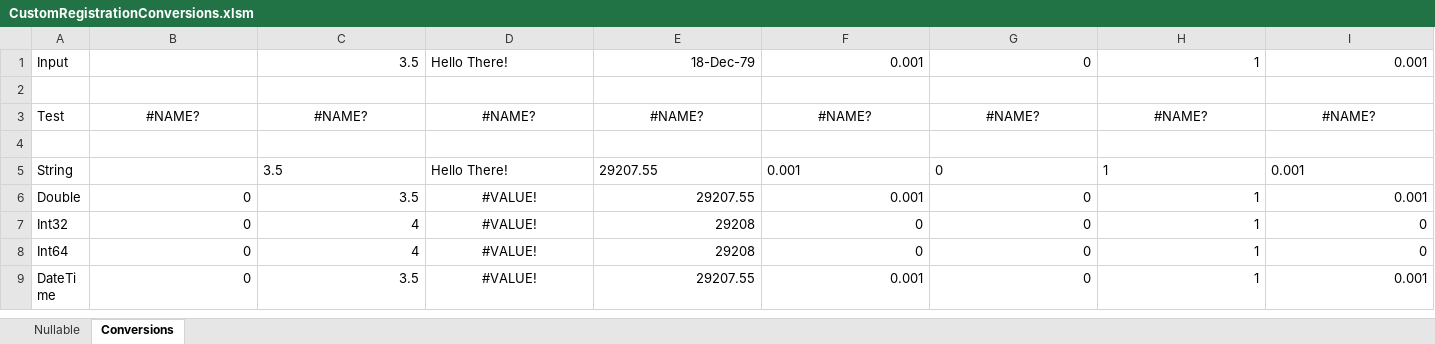
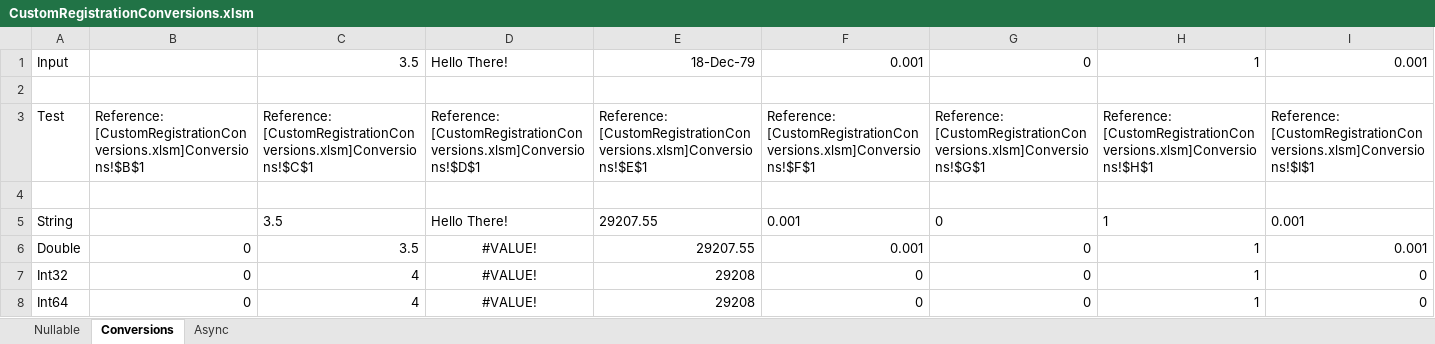
Before and after one commit to Excel-DNA/Registration, an Excel workbook: Source/ExcelDna.CustomRegistration.Example/CustomRegistrationConversions.xlsm, sheet Conversions, drawn as a sheet; only a part is shown; the shorter side is filled out with more unchanged rows; values as stored, in another font and other column widths than the file's, no borders; removed rows and columns are numbered as before the commit, all else as after; rows hold the shown columns only; the diff names each change by its address in the sheet, - before the commit and + after, or states it on an @@ line.

Commit message:
Fix async and conversion wrapper parameters

```diff
--- a/Source/ExcelDna.CustomRegistration.Example/CustomRegistrationConversions.xlsm (sheet Conversions)
+++ b/Source/ExcelDna.CustomRegistration.Example/CustomRegistrationConversions.xlsm (sheet Conversions)
+sheet tab: Async
-row 3: Test | #NAME? | #NAME? | #NAME? | #NAME? | #NAME? | #NAME? | #NAME? | #NAME?
+row 3: Test | Reference: [CustomRegistrationConversions.xlsm]Conversions!$B$1 | Reference: [CustomRegistrationConversions.xlsm]Conversions!$C$1 | Reference: [CustomRegistrationConversions.xlsm]Conversions!$D$1 | Reference: [CustomRegistrationConversions.xlsm]Conversions!$E$1 | Reference: [CustomRegistrationConversions.xlsm]Conversions!$F$1 | Reference: [CustomRegistrationConversions.xlsm]Conversions!$G$1 | Reference: [CustomRegistrationConversions.xlsm]Conversions!$H$1 | Reference: [CustomRegistrationConversions.xlsm]Conversions!$I$1
```
Also changed, not shown: 10 other files.
